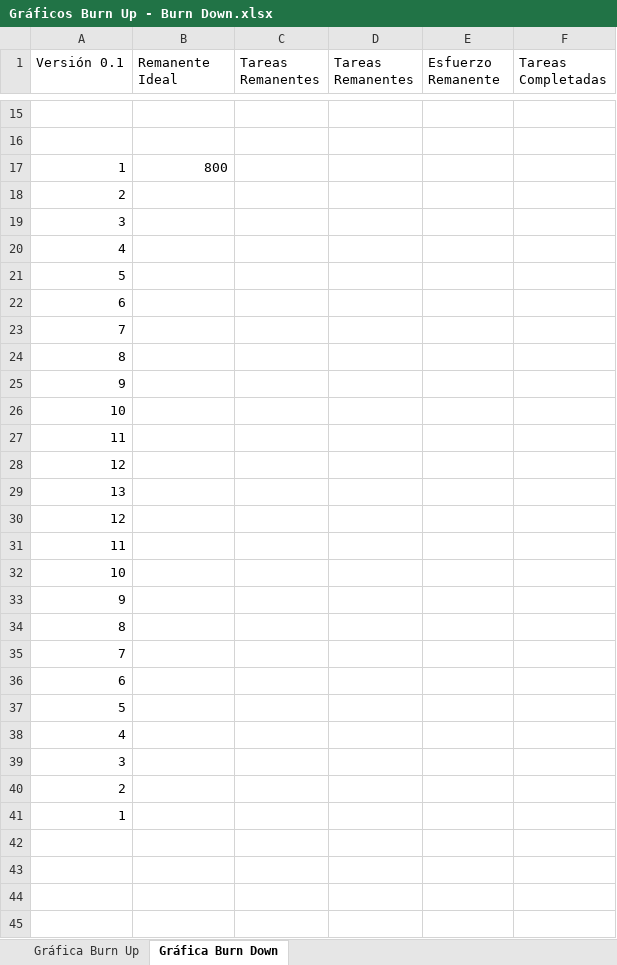
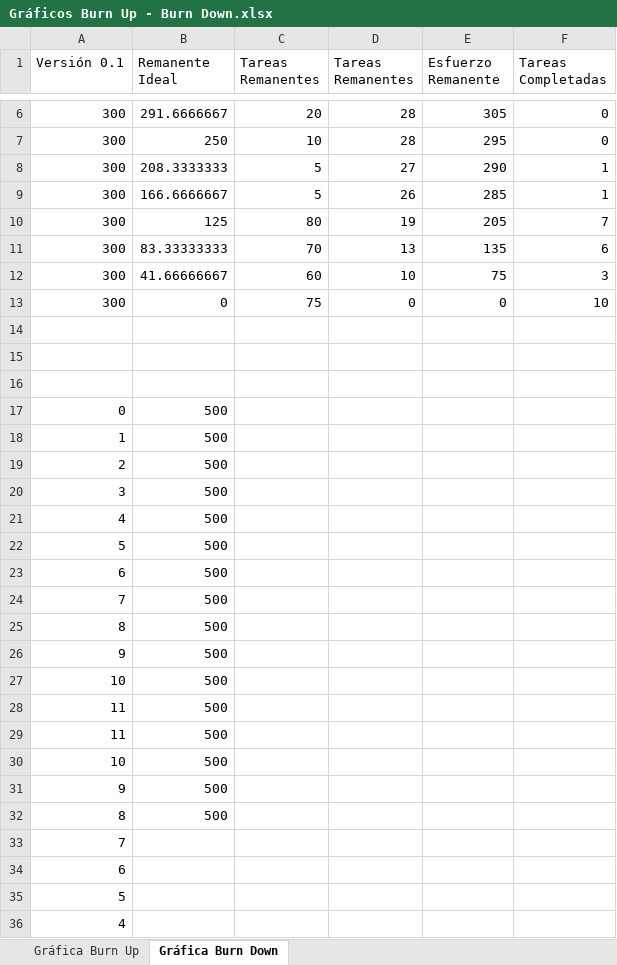
Before and after one commit to humanoastuto/RFBPJDG_PI, an Excel workbook: Informe/Images/Gráficos Burn Up - Burn Down.xlsx, sheet Gráfica Burn Down, drawn as a sheet; only a part is shown, gaps mark what is left out; the shorter side is filled out with more unchanged rows; values as stored, in another font and other column widths than the file's, no borders; charts and pictures not drawn; removed rows and columns are numbered as before the commit, all else as after; the diff covers the shown part only; the diff names each change by its address in the sheet, - before the commit and + after, or states it on an @@ line.

```diff
--- a/Informe/Images/Gráficos Burn Up - Burn Down.xlsx (sheet Gráfica Burn Down)
+++ b/Informe/Images/Gráficos Burn Up - Burn Down.xlsx (sheet Gráfica Burn Down)
+row 6: 300 | 291.6666667 | 20 | 28 | 305 | 0
+row 7: 300 | 250 | 10 | 28 | 295 | 0
+row 8: 300 | 208.3333333 | 5 | 27 | 290 | 1
+row 9: 300 | 166.6666667 | 5 | 26 | 285 | 1
+row 10: 300 | 125 | 80 | 19 | 205 | 7
+row 11: 300 | 83.33333333 | 70 | 13 | 135 | 6
+row 12: 300 | 41.66666667 | 60 | 10 | 75 | 3
+row 13: 300 | 0 | 75 | 0 | 0 | 10
+row 16: (empty)
+row 17: 0 | 500
-B18 (Remanente Ideal): 800
+B18 (Remanente Ideal): 500
-B19:B28 (Remanente Ideal): (empty)
+B19:B28 (Remanente Ideal): 500
-row 28: 12
-row 29: 13
-row 30: 12
-B29:B32 (Remanente Ideal): (empty)
+B29:B32 (Remanente Ideal): 500
```
Also changed, not shown: 7 added rows and 13 removed rows elsewhere in this sheet, sheet Gráfica Burn Up, charts or pictures, Informe/Images/OpenPose_checker_Report.xlsx, 31 other files.
